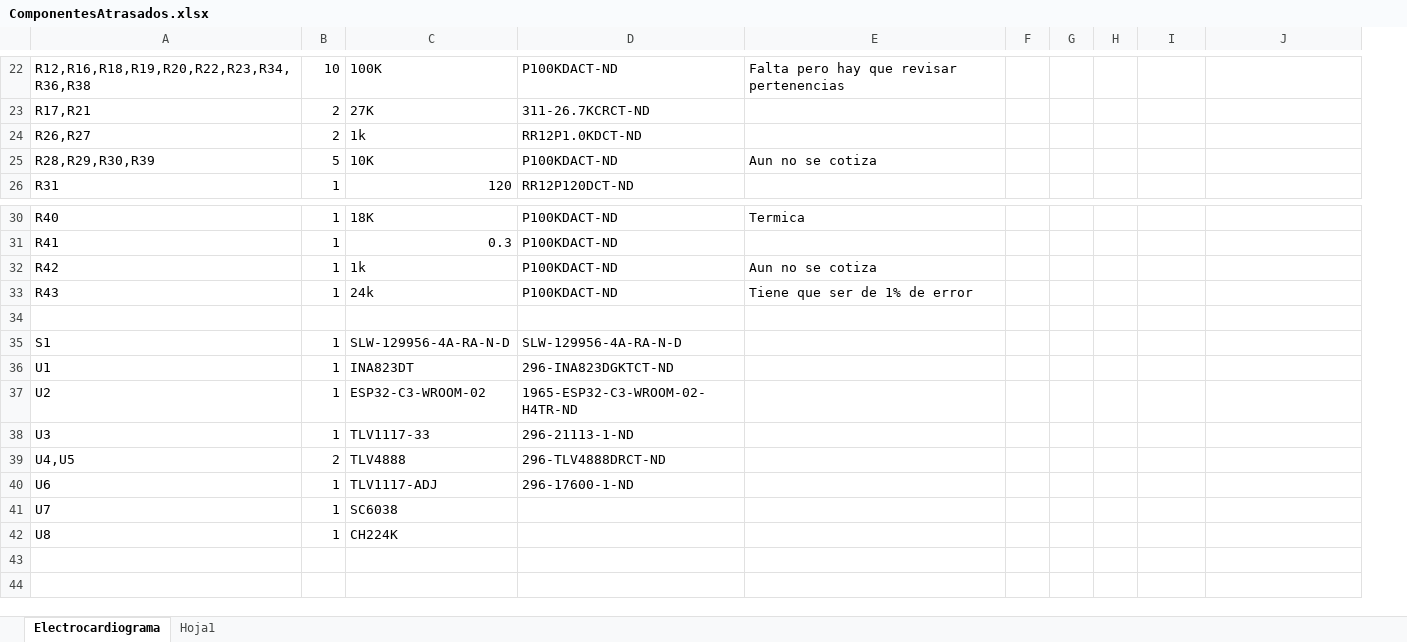
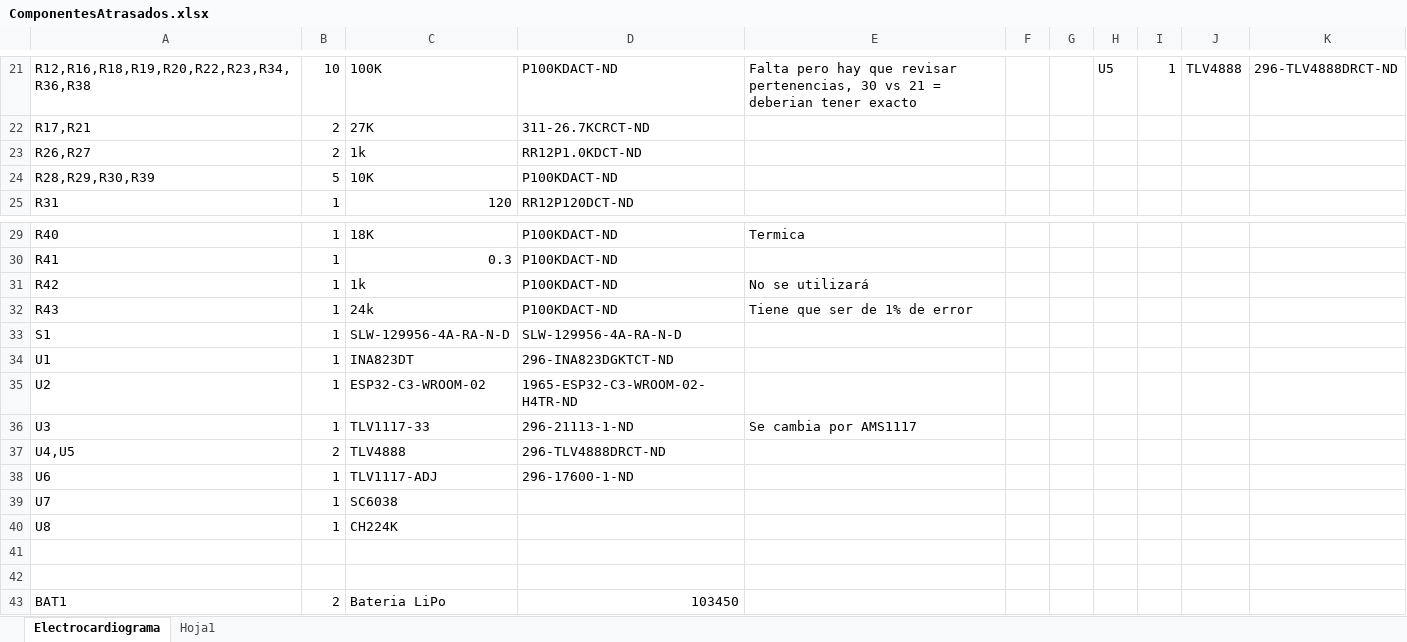
Before and after one commit to Vike-n/ECG_Project, an Excel workbook: Componentes/ComponentesAtrasados.xlsx, sheet Electrocardiograma, drawn as a sheet; only a part is shown, gaps mark what is left out; values as stored, in another font and other column widths than the file's, no cell formats; removed rows and columns are numbered as before the commit, all else as after; the diff covers the shown part only; the diff names each change by its address in the sheet, - before the commit and + after, or states it on an @@ line.

Commit message:
Compra de Componentes atrasados
Cambio de resistencia para CH224

```diff
--- a/Componentes/ComponentesAtrasados.xlsx (sheet Electrocardiograma)
+++ b/Componentes/ComponentesAtrasados.xlsx (sheet Electrocardiograma)
+column G, empty
-E21: …que revisar pertenencias
+E21: …que revisar pertenencias, 30 vs 21 = deberian tener exacto
-H21: (empty)
+H21: U5
-I21: (empty)
+I21: 1
-J21: (empty)
+J21: TLV4888
-K21: (empty)
+K21: 296-TLV4888DRCT-ND
-E24: Aun no se cotiza
+E24: (empty)
-E31: Aun no se cotiza
+E31: No se utilizará
-row 34: (empty)
-E36: (empty)
+E36: Se cambia por AMS1117
+row 41: (empty)
+row 42: (empty)
+row 43: BAT1 | 2 | Bateria LiPo | 103450
```
Also changed, not shown: 1 removed row and 60 edited cells elsewhere in this sheet, cell formats, 9 other files.
